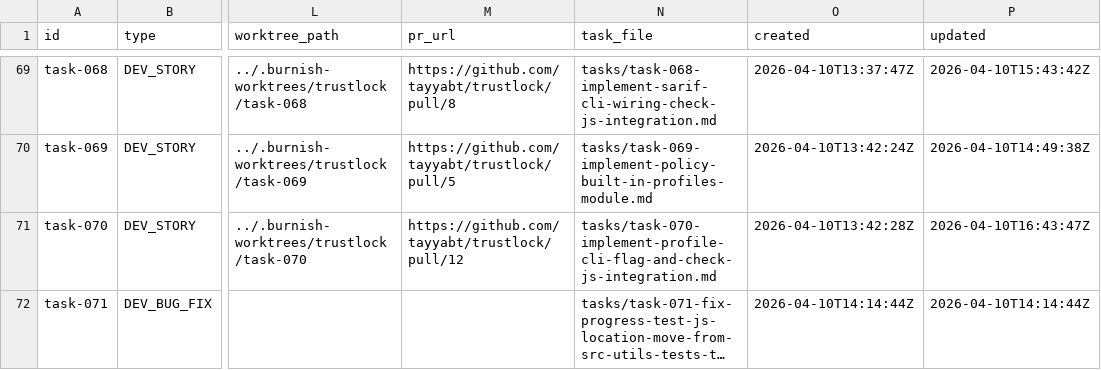
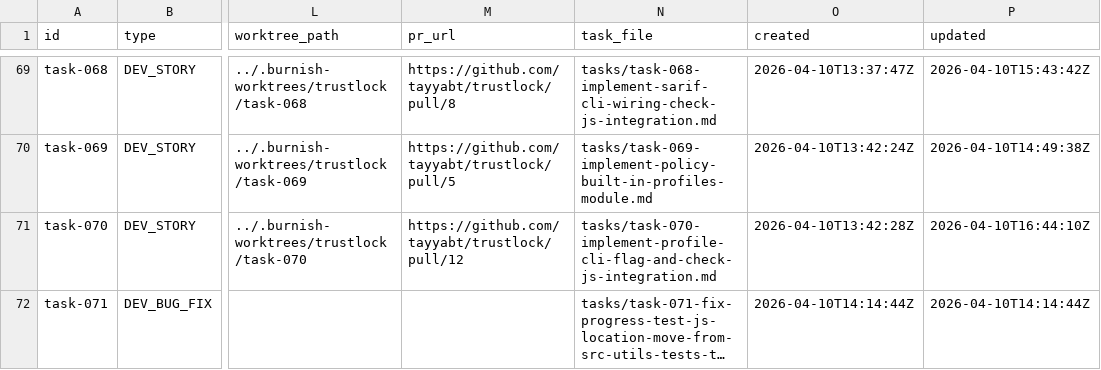
Before and after one commit to tayyabt/trustlock, a CSV file: tasks/backlog.csv, drawn as a sheet; only a part is shown, gaps mark what is left out; long unchanged cells end in …; the diff names each change by its address in the sheet, - before the commit and + after, or states it on an @@ line.

Commit message:
task-070: restore in_progress after failed completion

```diff
--- a/tasks/backlog.csv
+++ b/tasks/backlog.csv
-P71 (updated): 2026-04-10T16:43:47Z
+P71 (updated): 2026-04-10T16:44:10Z
```
